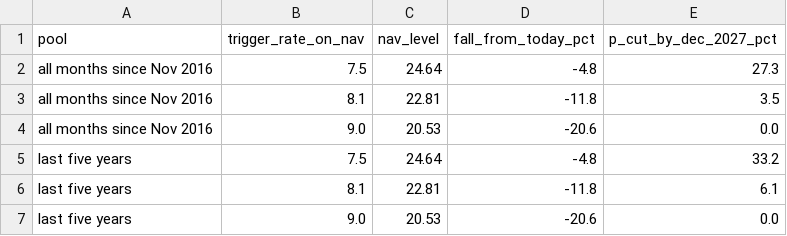
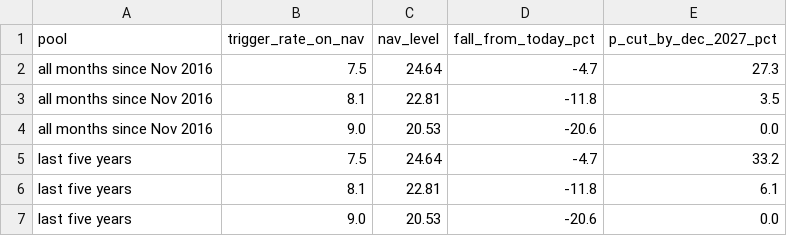
Before and after one commit to brexitmiyagi/bui-payout-margin, a CSV file: results/payout_cut_probability.csv, drawn as a sheet.

```diff
--- a/results/payout_cut_probability.csv
+++ b/results/payout_cut_probability.csv
@@ -1,6 +1,6 @@
 pool,trigger_rate_on_nav,nav_level,fall_from_today_pct,p_cut_by_dec_2027_pct
-all months since Nov 2016,7.5,24.64,-4.8,27.3
+all months since Nov 2016,7.5,24.64,-4.7,27.3
 all months since Nov 2016,8.1,22.81,-11.8,3.5
 all months since Nov 2016,9.0,20.53,-20.6,0.0
-last five years,7.5,24.64,-4.8,33.2
+last five years,7.5,24.64,-4.7,33.2
 last five years,8.1,22.81,-11.8,6.1
```
Also changed, not shown: results/attribution.csv, results/cef_vs_etf_screen.csv, 36 other files.
